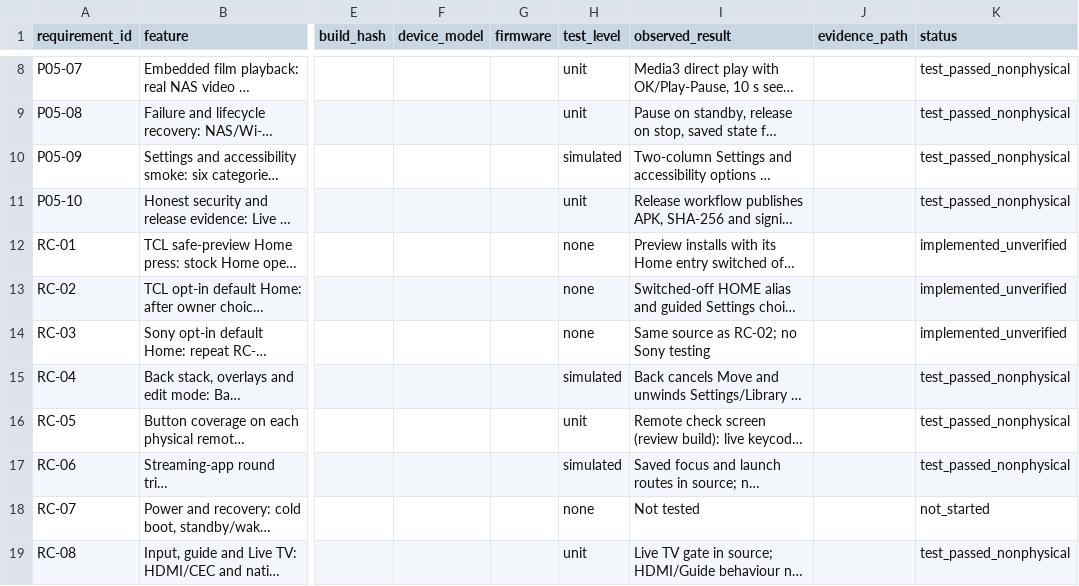
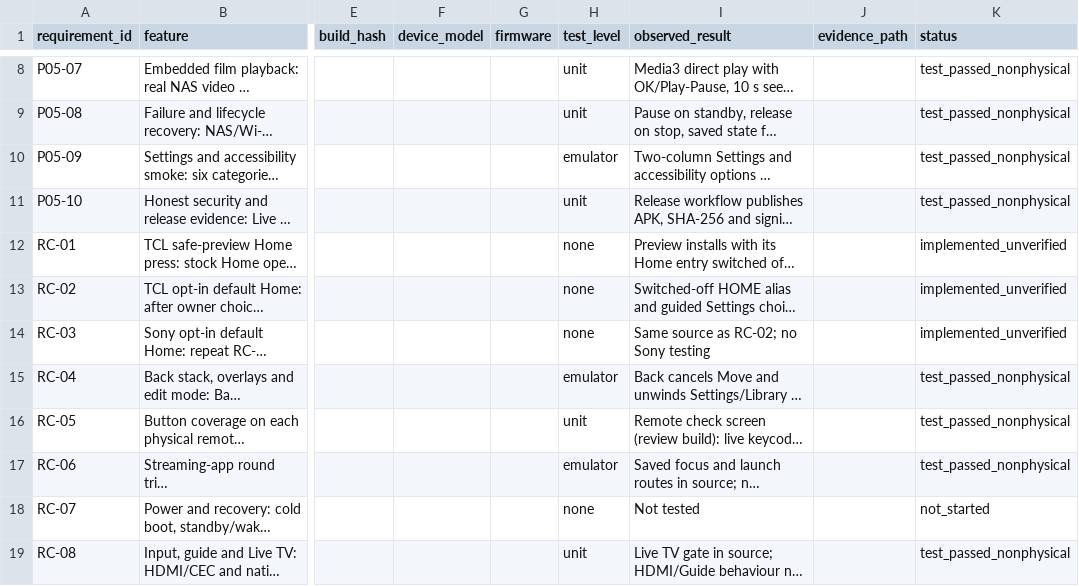
Before and after one commit to tcrosswell-99/Unified-TV, a CSV file: docs/ACCEPTANCE_REGISTER.csv, drawn as a sheet; only a part is shown, gaps mark what is left out; long unchanged cells end in …; the diff covers the shown part only; the diff names each change by its address in the sheet, - before the commit and + after, or states it on an @@ line.

```diff
--- a/docs/ACCEPTANCE_REGISTER.csv
+++ b/docs/ACCEPTANCE_REGISTER.csv
-H10 (test_level): simulated
+H10 (test_level): emulator
-H15 (test_level): simulated
+H15 (test_level): emulator
-H17 (test_level): simulated
+H17 (test_level): emulator
```
Also changed, not shown: 5 edited cells elsewhere in this file, 29 other files.
